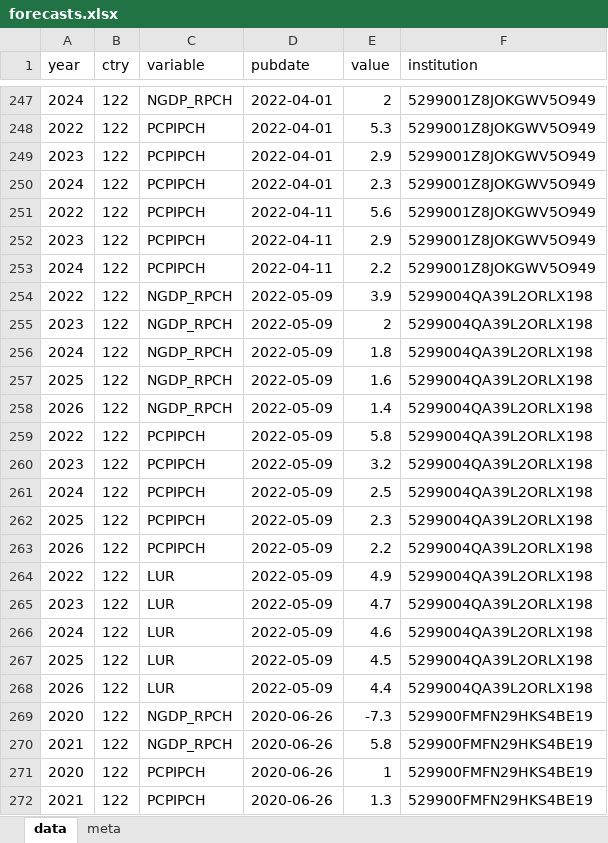
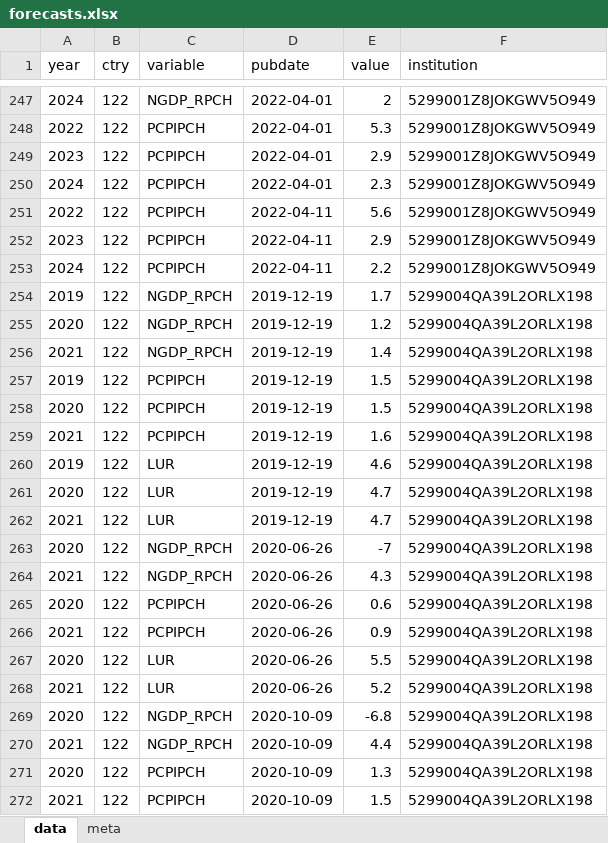
Before and after one commit to franzmohr/macroprojections, an Excel workbook: data/forecasts.xlsx, sheet data, drawn as a sheet; only a part is shown, gaps mark what is left out; the shorter side is filled out with more unchanged rows; values as stored, in another font and other column widths than the file's, no borders; the diff covers the shown part only; the diff names each change by its address in the sheet, - before the commit and + after, or states it on an @@ line.

Commit message:
More forecasts from 5299004QA39L2ORLX198

```diff
--- a/data/forecasts.xlsx (sheet data)
+++ b/data/forecasts.xlsx (sheet data)
+row 254: 2019 | 122 | NGDP_RPCH | 2019-12-19 | 1.7 | 5299004QA39L2ORLX198
+row 255: 2020 | 122 | NGDP_RPCH | 2019-12-19 | 1.2 | 5299004QA39L2ORLX198
+row 256: 2021 | 122 | NGDP_RPCH | 2019-12-19 | 1.4 | 5299004QA39L2ORLX198
+row 257: 2019 | 122 | PCPIPCH | 2019-12-19 | 1.5 | 5299004QA39L2ORLX198
+row 258: 2020 | 122 | PCPIPCH | 2019-12-19 | 1.5 | 5299004QA39L2ORLX198
+row 259: 2021 | 122 | PCPIPCH | 2019-12-19 | 1.6 | 5299004QA39L2ORLX198
+row 260: 2019 | 122 | LUR | 2019-12-19 | 4.6 | 5299004QA39L2ORLX198
+row 261: 2020 | 122 | LUR | 2019-12-19 | 4.7 | 5299004QA39L2ORLX198
+row 262: 2021 | 122 | LUR | 2019-12-19 | 4.7 | 5299004QA39L2ORLX198
+row 263: 2020 | 122 | NGDP_RPCH | 2020-06-26 | -7 | 5299004QA39L2ORLX198
+row 264: 2021 | 122 | NGDP_RPCH | 2020-06-26 | 4.3 | 5299004QA39L2ORLX198
+row 265: 2020 | 122 | PCPIPCH | 2020-06-26 | 0.6 | 5299004QA39L2ORLX198
+row 266: 2021 | 122 | PCPIPCH | 2020-06-26 | 0.9 | 5299004QA39L2ORLX198
+row 267: 2020 | 122 | LUR | 2020-06-26 | 5.5 | 5299004QA39L2ORLX198
+row 268: 2021 | 122 | LUR | 2020-06-26 | 5.2 | 5299004QA39L2ORLX198
+row 269: 2020 | 122 | NGDP_RPCH | 2020-10-09 | -6.8 | 5299004QA39L2ORLX198
+row 270: 2021 | 122 | NGDP_RPCH | 2020-10-09 | 4.4 | 5299004QA39L2ORLX198
+row 271: 2020 | 122 | PCPIPCH | 2020-10-09 | 1.3 | 5299004QA39L2ORLX198
+row 272: 2021 | 122 | PCPIPCH | 2020-10-09 | 1.5 | 5299004QA39L2ORLX198
```
Also changed, not shown: 40 added rows elsewhere in this sheet, 13 other files.
